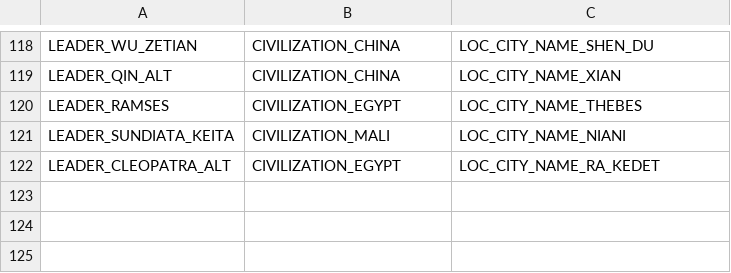
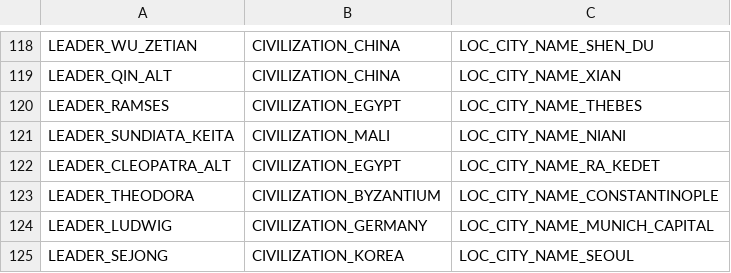
Before and after one commit to kremkrem/civ-blitz, a CSV file: src/main/resources/csv/CivilizationLeaders.csv, drawn as a sheet; only a part is shown, gaps mark what is left out; the diff names each change by its address in the sheet, - before the commit and + after, or states it on an @@ line.

```diff
--- a/src/main/resources/csv/CivilizationLeaders.csv
+++ b/src/main/resources/csv/CivilizationLeaders.csv
+row 123: LEADER_THEODORA | CIVILIZATION_BYZANTIUM | LOC_CITY_NAME_CONSTANTINOPLE
+row 124: LEADER_LUDWIG | CIVILIZATION_GERMANY | LOC_CITY_NAME_MUNICH_CAPITAL
+row 125: LEADER_SEJONG | CIVILIZATION_KOREA | LOC_CITY_NAME_SEOUL
```
Also changed, not shown: src/main/resources/csv/LeaderIcons.csv, src/main/resources/csv/LeaderTraits.csv, 6 other files.
